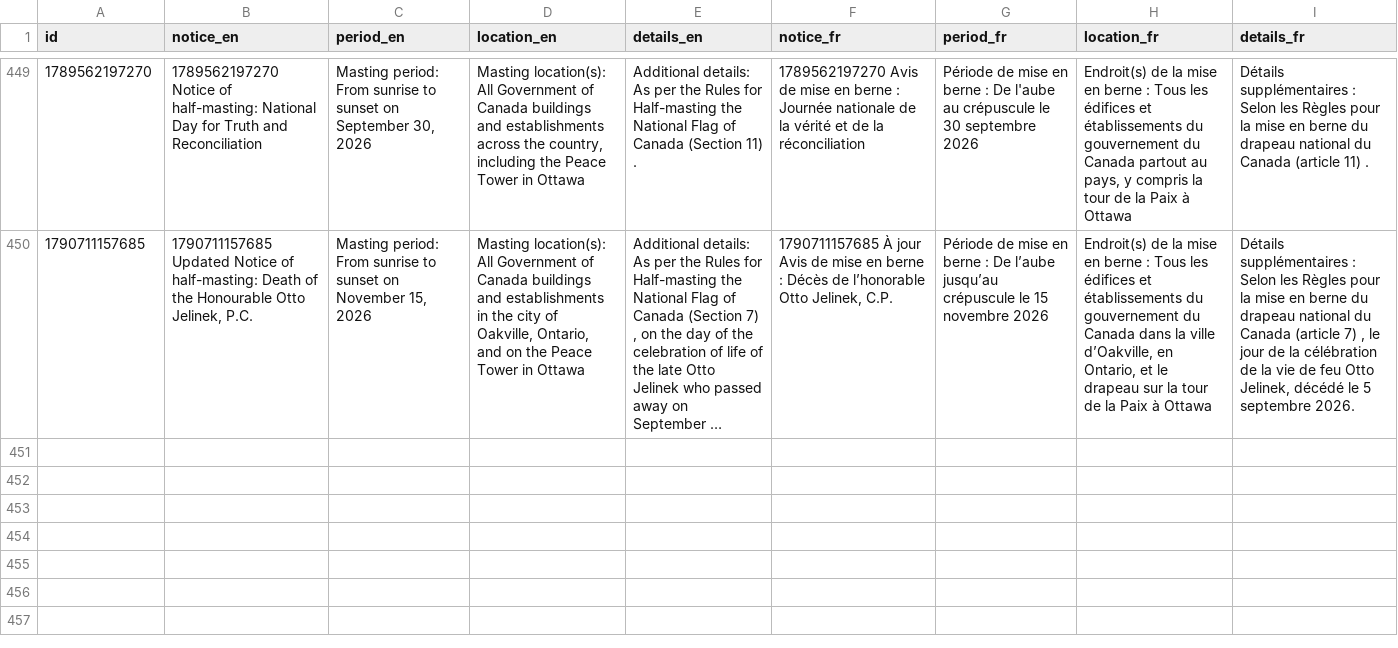
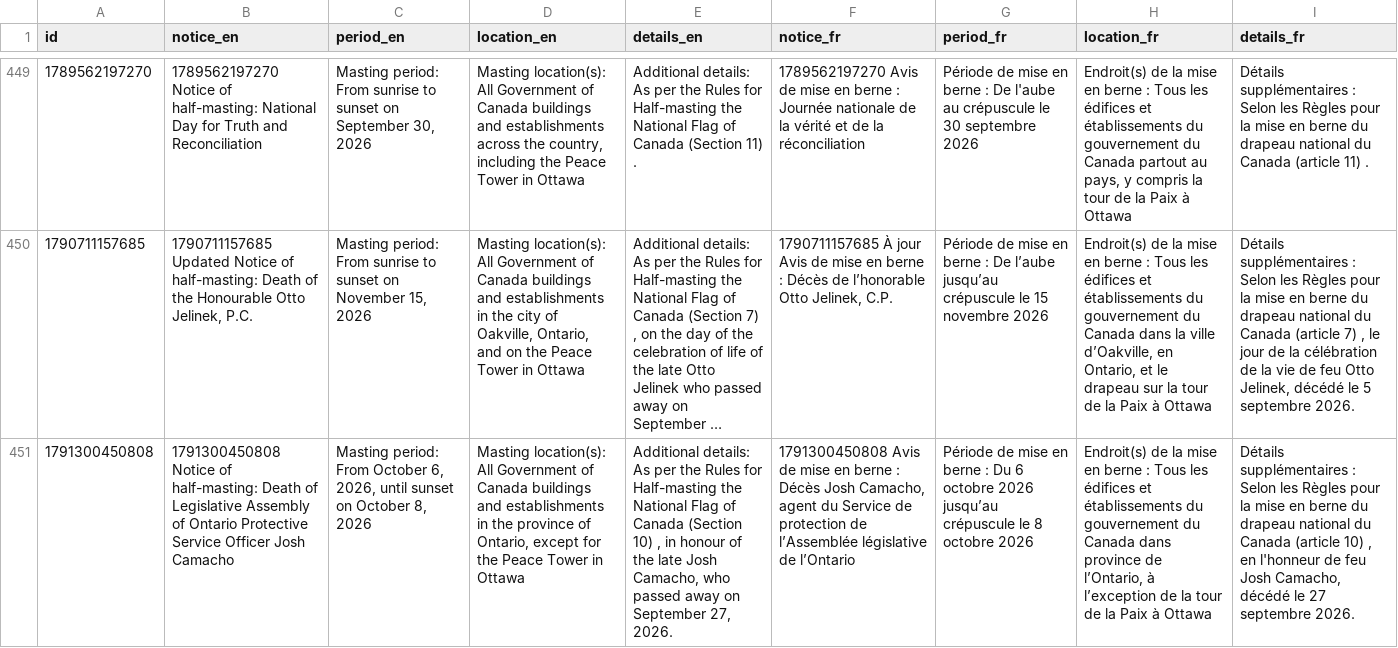
Before and after one commit to PatLittle/GC-News-Nouvelles-GC, a CSV file: data/half_masting_combined.csv, drawn as a sheet; only a part is shown, gaps mark what is left out; long unchanged cells end in …; the diff names each change by its address in the sheet, - before the commit and + after, or states it on an @@ line.

```diff
--- a/data/half_masting_combined.csv
+++ b/data/half_masting_combined.csv
+row 451: 1791300450808 | 1791300450808 Notice of half-masting: Death of Legislative Assembly of Ontario Protective Service Officer Josh Camacho | Masting period: From October 6, 2026, until sunset on October 8, 2026 | Masting location(s): All Government of Canada buildings and establishments in the province of Ontario, except for the Peace Tower in Ottawa | Additional details: As per the Rules for Half-masting the National Flag of Canada (Section 10) , in honour of the late Josh Camacho, who passed away on September 27, 2026. | 1791300450808 Avis de mise en berne : Décès Josh Camacho, agent du Service de protection de l’Assemblée législative de l’Ontario | Période de mise en berne : Du 6 octobre 2026 jusqu’au crépuscule le 8 octobre 2026 | Endroit(s) de la mise en berne : Tous les édifices et établissements du gouvernement du Canada dans province de l’Ontario, à l’exception de la tour de la Paix à Ottawa | Détails supplémentaires : Selon les Règles pour la mise en berne du drapeau national du Canada (article 10) , en l'honneur de feu Josh Camacho, décédé le 27 septembre 2026.
```
Also changed, not shown: data/half_masting_enriched.csv.
